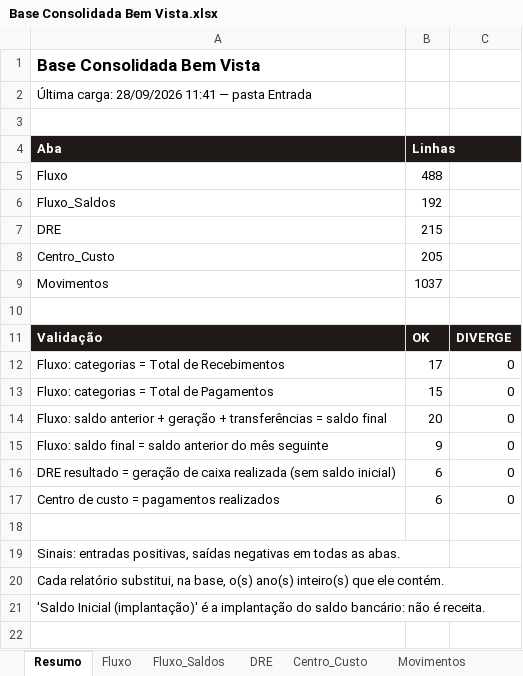
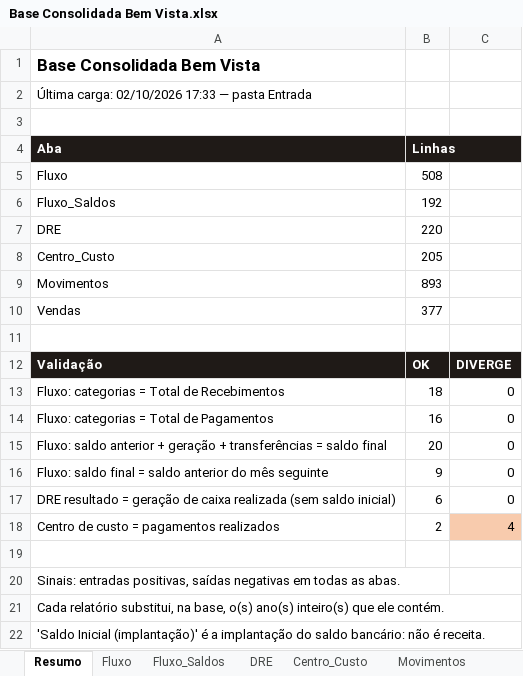
Before and after one commit to EmpresarialBPO/Dashboard-Financeiro-Gerencial-Bem-Vista, an Excel workbook: Base Consolidada Bem Vista.xlsx, sheet Resumo, drawn as a sheet; values as stored, in another font and other column widths than the file's, no borders; addresses are those after the commit; the diff names each change by its address in the sheet, - before the commit and + after, or states it on an @@ line.

```diff
--- a/Base Consolidada Bem Vista.xlsx (sheet Resumo)
+++ b/Base Consolidada Bem Vista.xlsx (sheet Resumo)
-A2 (Aba): Última carga: 28/09/2026 11:41 — pasta…
+A2 (Aba): Última carga: 02/10/2026 17:33 — pasta…
-B5 (Linhas): 488
+B5 (Linhas): 508
-B7 (Linhas): 215
+B7 (Linhas): 220
-B9 (Linhas): 1037
+B9 (Linhas): 893
+row 10: Vendas | 377
-B13 (Linhas): 17
+B13 (Linhas): 18
-B14 (Linhas): 15
+B14 (Linhas): 16
-B18 (Linhas): 6
+B18 (Linhas): 2
-C18: 0
+C18: 4
-C18 fill: none
+C18 fill: #F8CBAD
```
Also changed, not shown: sheet Fluxo, sheet Movimentos, sheet Validações, sheet Fluxo_Saldos, sheet DRE, sheet Log_Carga, other sheet tabs, 1 other file.
